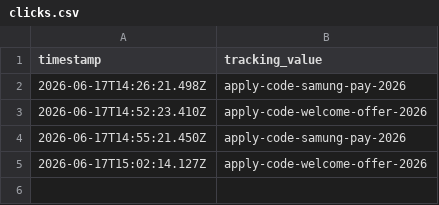
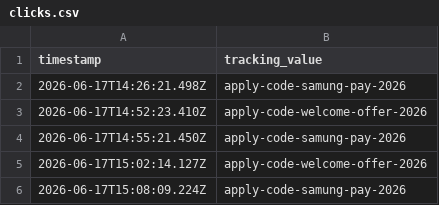
Before and after one commit to raymondwoocheil/sehk-ins-promo-track, a CSV file: data/clicks.csv, drawn as a sheet; the diff names each change by its address in the sheet, - before the commit and + after, or states it on an @@ line.

```diff
--- a/data/clicks.csv
+++ b/data/clicks.csv
+row 6: 2026-06-17T15:08:09.224Z | apply-code-samung-pay-2026
```
